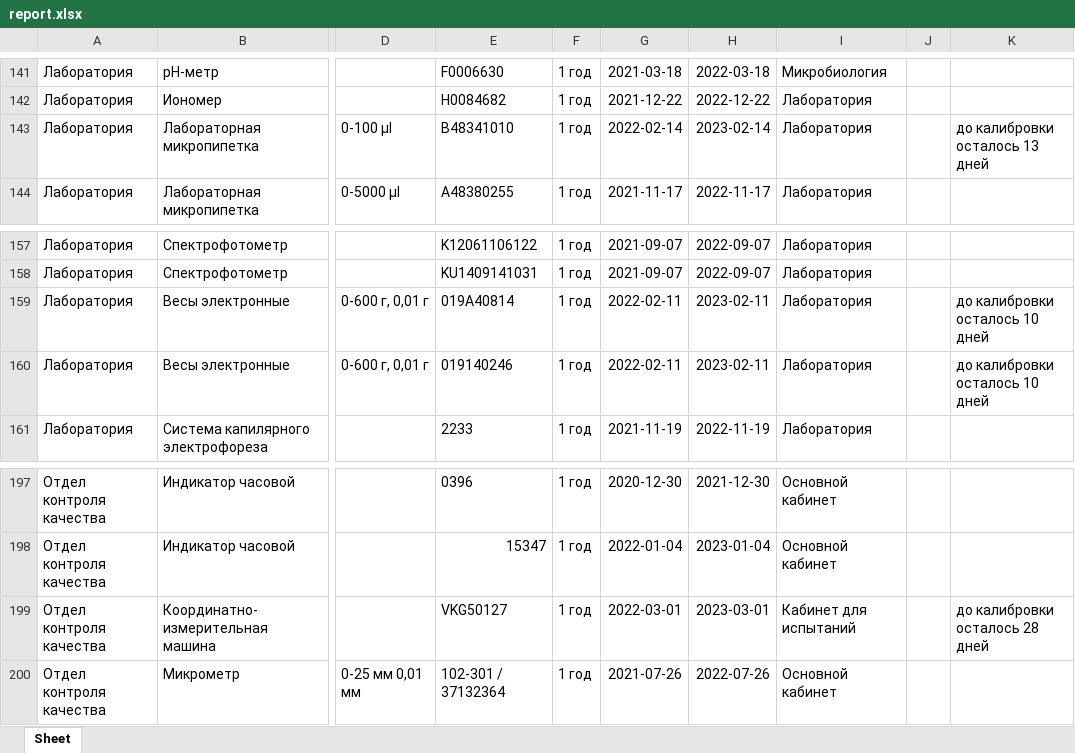
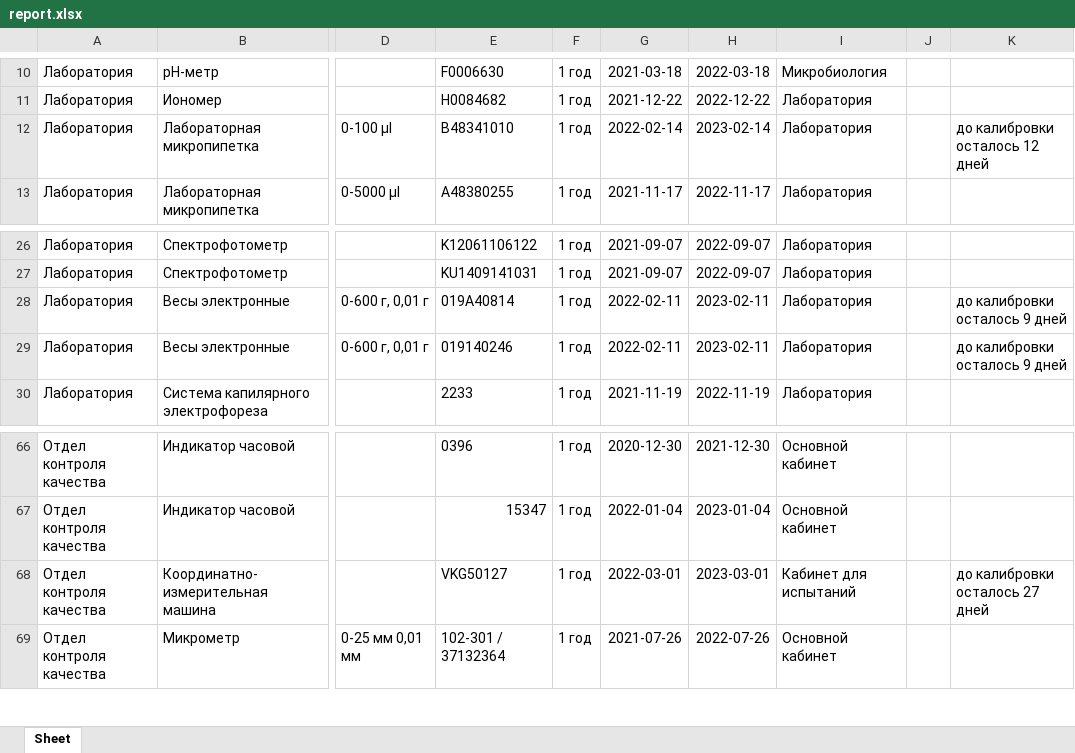
Before and after one commit to LekzLuthor/Aquaphor_Soft, an Excel workbook: sours/reports/report.xlsx, sheet Sheet, drawn as a sheet; only a part is shown, gaps mark what is left out; values as stored, in another font and other column widths than the file's, no borders; addresses are those after the commit; the diff covers the shown part only; the diff names each change by its address in the sheet, - before the commit and + after, or states it on an @@ line.

```diff
--- a/sours/reports/report.xlsx (sheet Sheet)
+++ b/sours/reports/report.xlsx (sheet Sheet)
-K12: до калибровки осталось 13 дней
+K12: до калибровки осталось 12 дней
-K28:K29: до калибровки осталось 10 дней
+K28:K29: до калибровки осталось 9 дней
-K68: до калибровки осталось 28 дней
+K68: до калибровки осталось 27 дней
```
Also changed, not shown: 131 removed rows and 1 edited cell elsewhere in this sheet, 2 other files.
